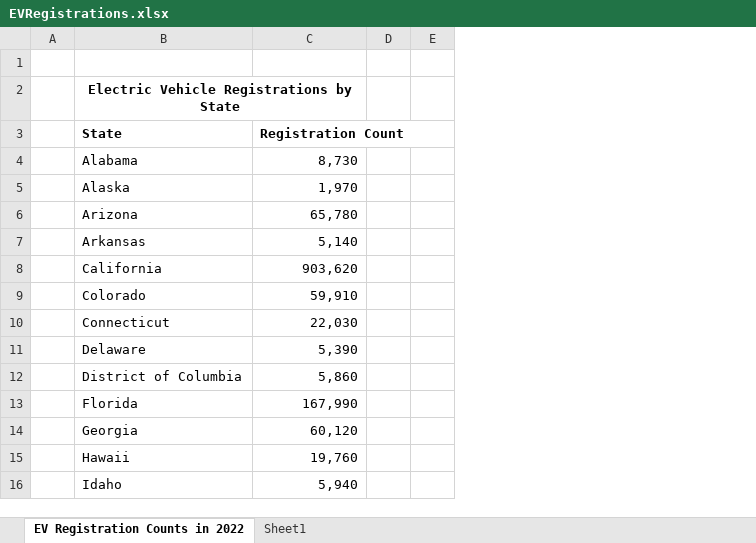
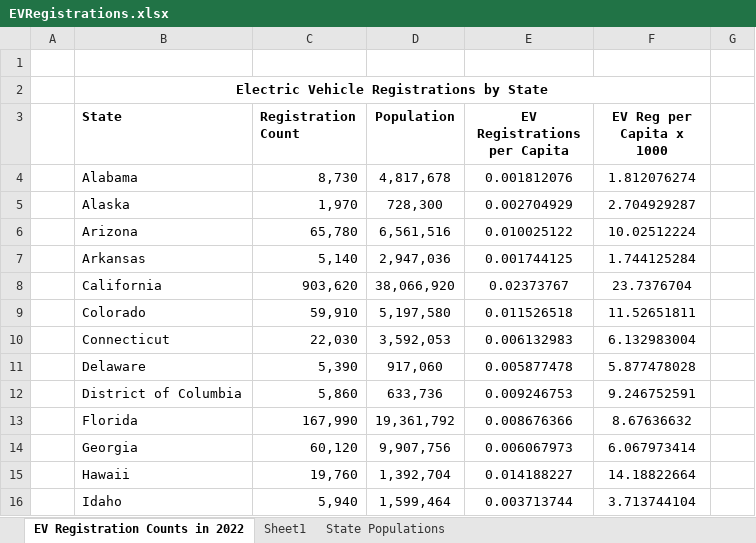
Before and after one commit to paul-a-carter/Activities, an Excel workbook: Class Project/EVRegistrations.xlsx, sheet EV Registration Counts in 2022, drawn as a sheet; only a part is shown; values as stored, in another font and other column widths than the file's, no borders; charts and pictures and table styles not drawn; removed rows and columns are numbered as before the commit, all else as after; the diff names each change by its address in the sheet, - before the commit and + after, or states it on an @@ line.

```diff
--- a/Class Project/EVRegistrations.xlsx (sheet EV Registration Counts in 2022)
+++ b/Class Project/EVRegistrations.xlsx (sheet EV Registration Counts in 2022)
+sheet tab: State Populations
-column D, empty
+column D (Population), rows 4-16: 4,817,678 | 728,300 | 6,561,516 | 2,947,036 | 38,066,920 | 5,197,580 | 3,592,053 | 917,060 | 633,736 | 19,361,792 | 9,907,756 | 1,392,704 | 1,599,464
+column E (EV Registrations per Capita), rows 4-16: 0.001812076 | 0.002704929 | 0.010025122 | 0.001744125 | 0.02373767 | 0.011526518 | 0.006132983 | 0.005877478 | 0.009246753 | 0.008676366 | 0.006067973 | 0.014188227 | 0.003713744
+column F (EV Reg per Capita x 1000), rows 4-16: 1.812076274 | 2.704929287 | 10.02512224 | 1.744125284 | 23.7376704 | 11.52651811 | 6.132983004 | 5.877478028 | 9.246752591 | 8.67636632 | 6.067973414 | 14.18822664 | 3.713744104
```
Also changed, not shown: sheet Sheet1, formulas that keep their value, charts or pictures, 5 other files.
